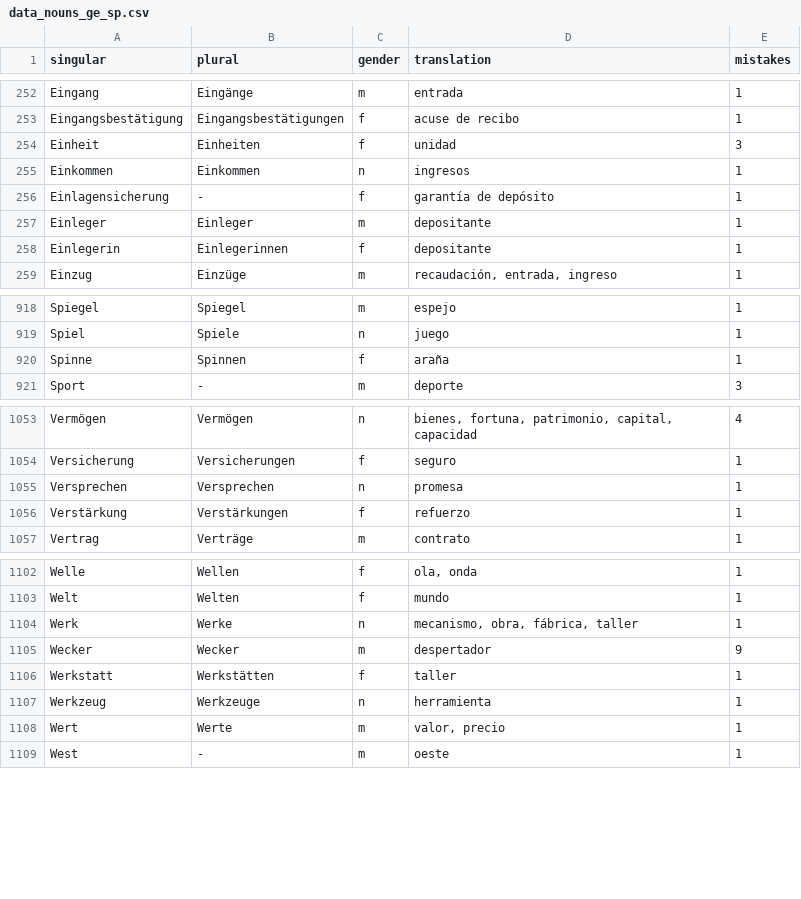
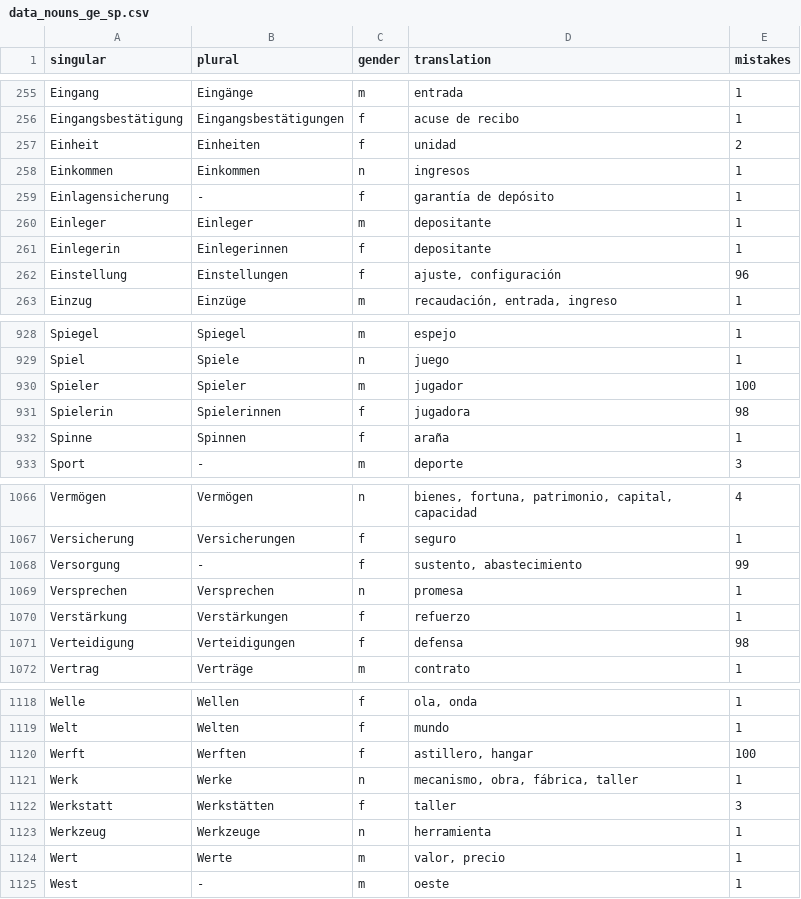
Before and after one commit to kaluzap/word-genders, a CSV file: data/data_nouns_ge_sp.csv, drawn as a sheet; only a part is shown, gaps mark what is left out; the diff covers the shown part only.

```diff
--- a/data/data_nouns_ge_sp.csv
+++ b/data/data_nouns_ge_sp.csv
@@ -253,3 +256,3 @@
 "Eingangsbestätigung","Eingangsbestätigungen","f","acuse de recibo",1
-"Einheit","Einheiten","f","unidad",3
+"Einheit","Einheiten","f","unidad",2
 "Einkommen","Einkommen","n","ingresos",1
@@ -258,2 +261,3 @@
 "Einlegerin","Einlegerinnen","f","depositante",1
+"Einstellung","Einstellungen","f","ajuste, configuración",96
 "Einzug","Einzüge","m","recaudación, entrada, ingreso",1
@@ -919,2 +929,4 @@
 "Spiel","Spiele","n","juego",1
+"Spieler","Spieler","m","jugador",100
+"Spielerin","Spielerinnen","f","jugadora",98
 "Spinne","Spinnen","f","araña",1
@@ -1054,4 +1067,6 @@
 "Versicherung","Versicherungen","f","seguro",1
+"Versorgung","-","f","sustento, abastecimiento",99
 "Versprechen","Versprechen","n","promesa",1
 "Verstärkung","Verstärkungen","f","refuerzo",1
+"Verteidigung","Verteidigungen","f","defensa",98
 "Vertrag","Verträge","m","contrato",1
@@ -1103,5 +1119,5 @@
 "Welt","Welten","f","mundo",1
+"Werft","Werften","f","astillero, hangar",100
 "Werk","Werke","n","mecanismo, obra, fábrica, taller",1
-"Wecker","Wecker","m","despertador",9
-"Werkstatt","Werkstätten","f","taller",1
+"Werkstatt","Werkstätten","f","taller",3
 "Werkzeug","Werkzeuge","n","herramienta",1
```
Also changed, not shown: 13 added rows, 1 removed row, 1 moved row and 74 edited cells elsewhere in this file, 2 other files.
